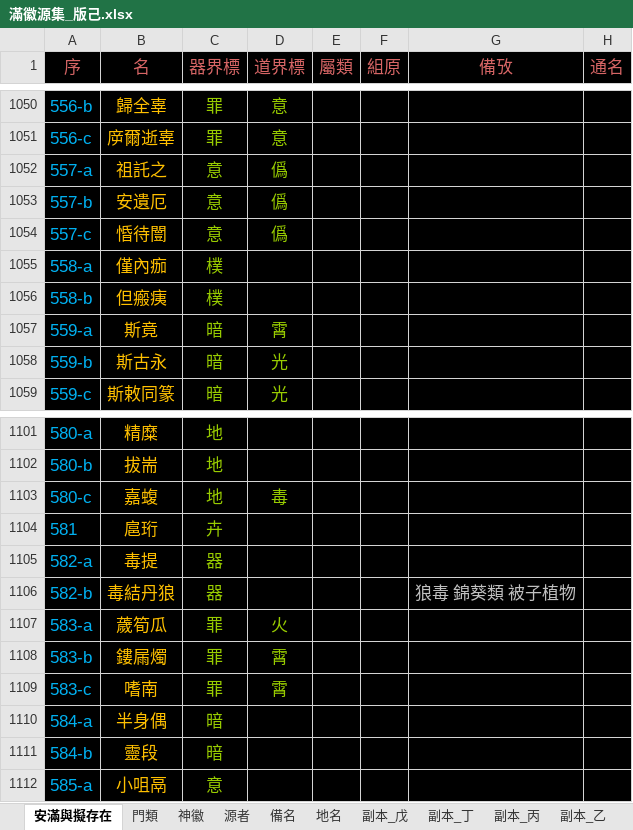
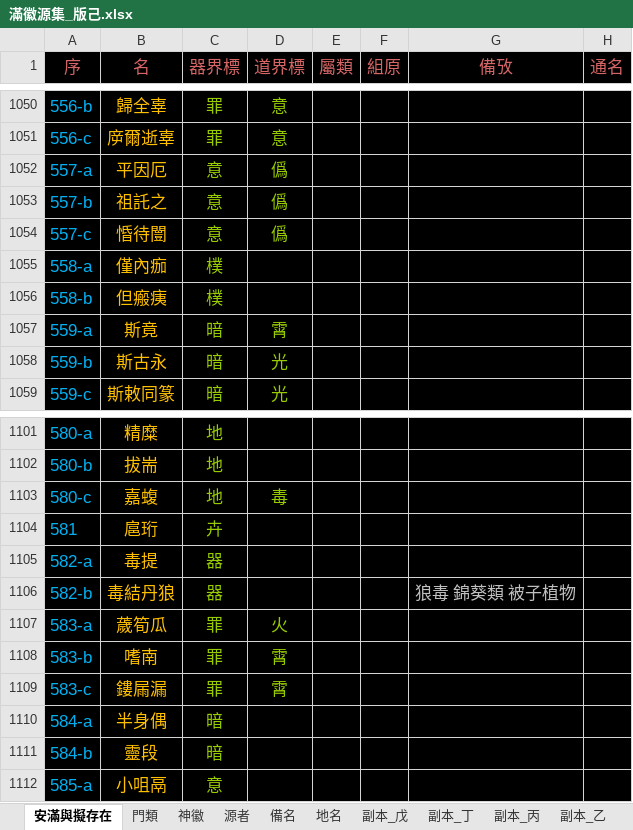
Before and after one commit to sealleci/AnMan, an Excel workbook: docs/滿徽源集_版己.xlsx, sheet 安滿與擬存在, drawn as a sheet; only a part is shown, gaps mark what is left out; values as stored, in another font and other column widths than the file's, no borders; the diff names each change by its address in the sheet, - before the commit and + after, or states it on an @@ line.

Commit message:
SheetWizard

```diff
--- a/docs/滿徽源集_版己.xlsx (sheet 安滿與擬存在)
+++ b/docs/滿徽源集_版己.xlsx (sheet 安滿與擬存在)
-B1052 (名): 祖託之
+B1052 (名): 平因厄
-B1053 (名): 安遺厄
+B1053 (名): 祖託之
-B1108 (名): 鏤屚燭
+B1108 (名): 嗜南
-B1109 (名): 嗜南
+B1109 (名): 鏤屚漏
```
Also changed, not shown: 3 other files.
